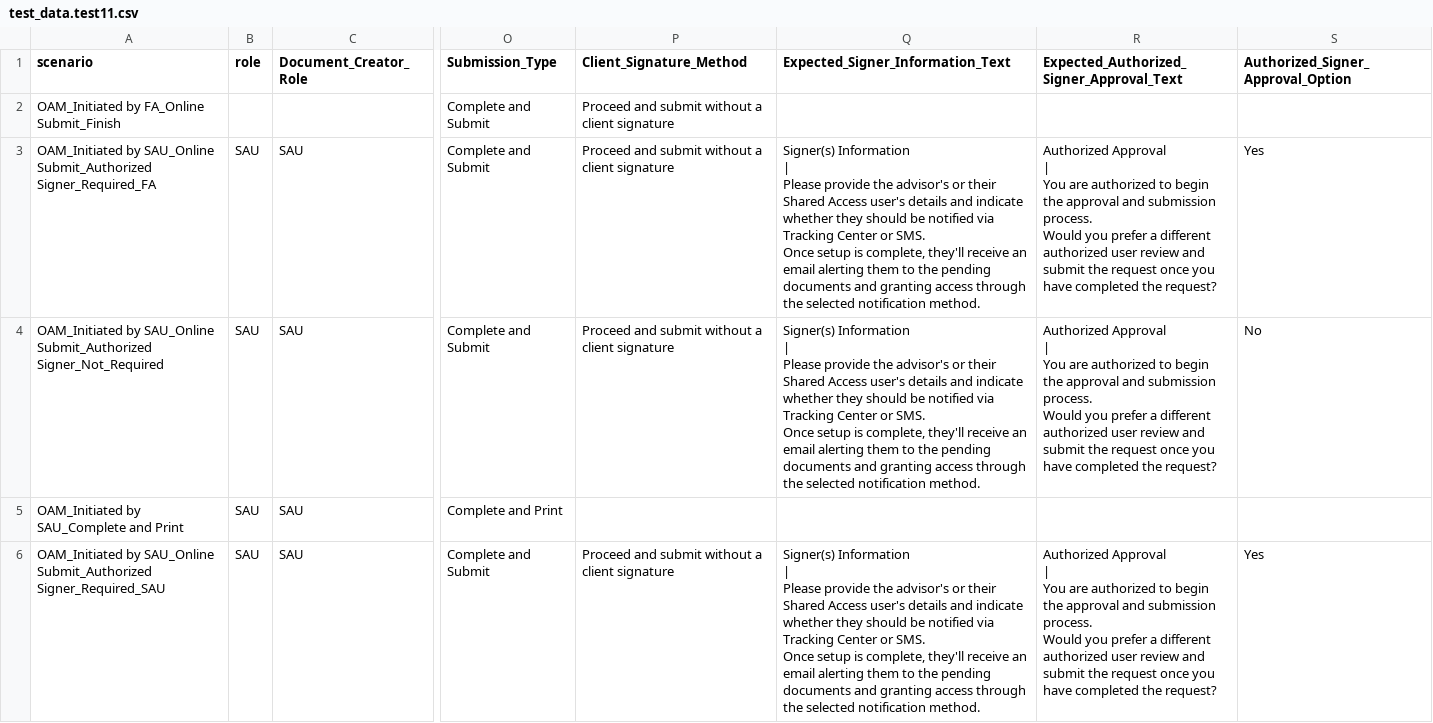
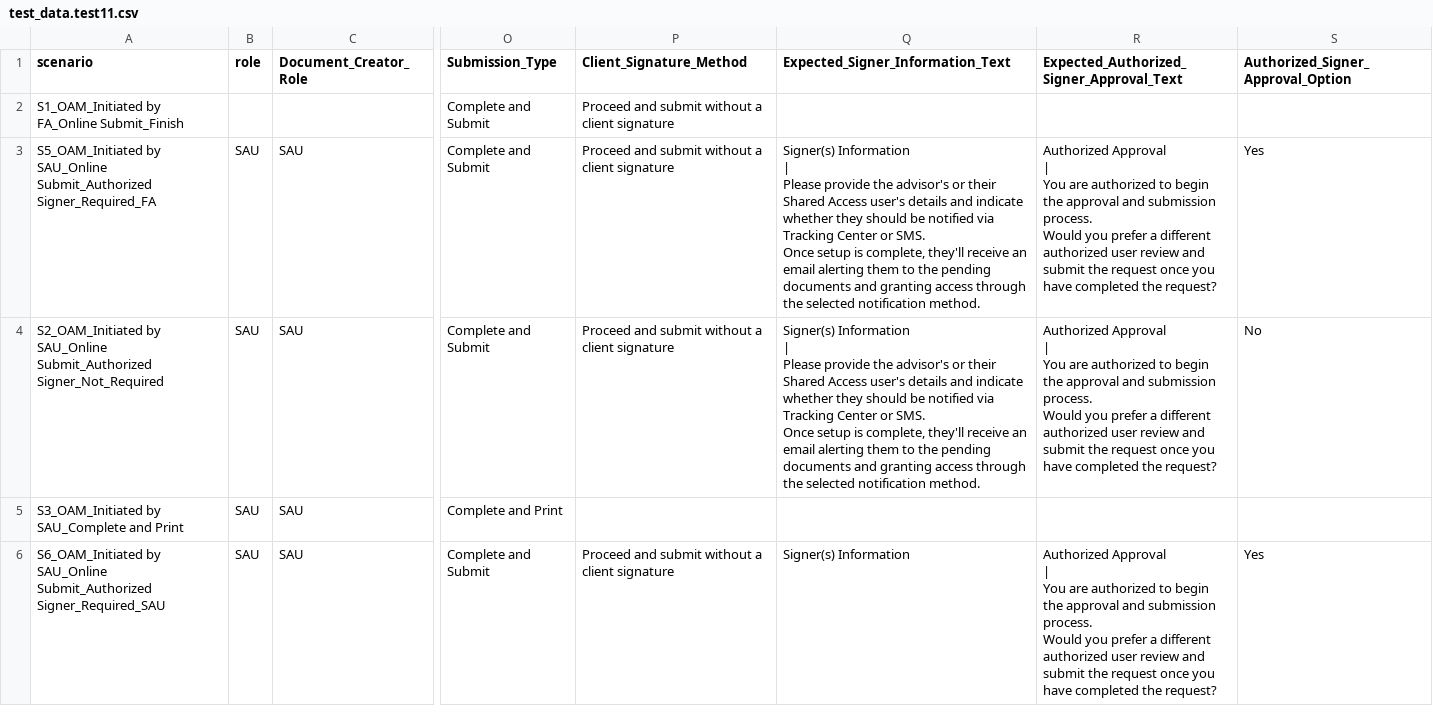
Before and after one commit to amitmalik123/InceoTest, a CSV file: applicationqe/data/test_data.test11.csv, drawn as a sheet; only a part is shown, gaps mark what is left out; ↵ is a line break in a cell; the diff covers the shown part only; the diff names each change by its address in the sheet, - before the commit and + after, or states it on an @@ line.

Commit message:
Increase timeouts, add S1-S11 test markers
Increase Playwright timeouts to 120s across page objects and BDD step implementations to improve stability in slow/headless environments (clicks, waits and load-state timeouts updated). Rename and tag BDD scenarios and CSV scenarios with S1–S11 prefixes, and add matching pytest markers to pyproject.toml. Harden signer-info step: initialize signer_header, improve iframe/main-page detection, add visibility waits and clearer soft-assert messages/logging. Also adjust CI scripts to cd into applicationqe before pushing metrics.

```diff
--- a/applicationqe/data/test_data.test11.csv
+++ b/applicationqe/data/test_data.test11.csv
-A2 (scenario): OAM_Initiated by FA_Online Submit_Finish
+A2 (scenario): S1_OAM_Initiated by FA_Online Submit_Finish
-A3 (scenario): OAM_Initiated by SAU_Online…
+A3 (scenario): S5_OAM_Initiated by SAU_Online…
-A4 (scenario): OAM_Initiated by SAU_Online…
+A4 (scenario): S2_OAM_Initiated by SAU_Online…
-A5 (scenario): OAM_Initiated by SAU_Complete and Print
+A5 (scenario): S3_OAM_Initiated by SAU_Complete and Print
-A6 (scenario): OAM_Initiated by SAU_Online…
+A6 (scenario): S6_OAM_Initiated by SAU_Online…
-Q6 (Expected_Signer_Information_Text): Signer(s) Information ↵ | ↵ Please provide the advisor's or their Shared Access user's details and indicate whether they should be notified via Tracking Center or SMS. ↵ Once setup is complete, they'll receive an email alerting them to the pending documents and granting access through the selected notification method.
+Q6 (Expected_Signer_Information_Text): Signer(s) Information
```
Also changed, not shown: 5 edited cells elsewhere in this file, 8 other files.
